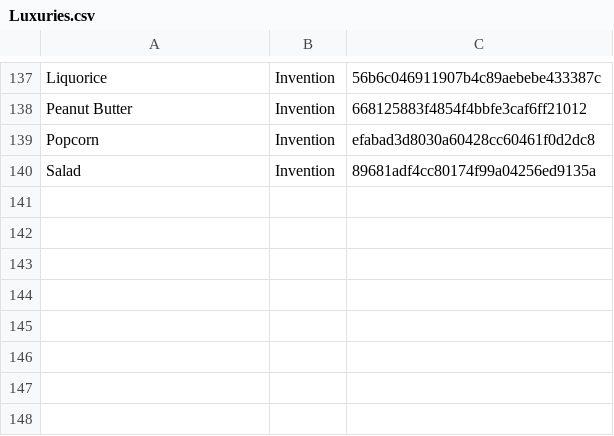
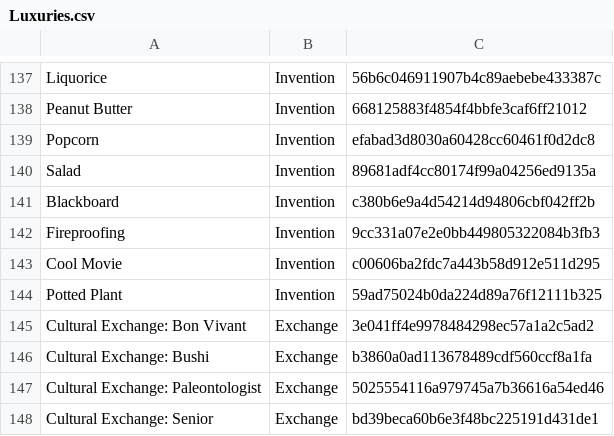
Before and after one commit to failsplat/Reus2Surveyor, a CSV file: Glossaries/Luxuries.csv, drawn as a sheet; only a part is shown, gaps mark what is left out.

```diff
--- a/Glossaries/Luxuries.csv
+++ b/Glossaries/Luxuries.csv
@@ -140 +140,9 @@ Popcorn,Invention,efabad3d8030a60428cc60461f0d2dc8
 Salad,Invention,89681adf4cc80174f99a04256ed9135a
+Blackboard,Invention,c380b6e9a4d54214d94806cbf042ff2b
+Fireproofing,Invention,9cc331a07e2e0bb449805322084b3fb3
+Cool Movie,Invention,c00606ba2fdc7a443b58d912e511d295
+Potted Plant,Invention,59ad75024b0da224d89a76f12111b325
+Cultural Exchange: Bon Vivant,Exchange,3e041ff4e9978484298ec57a1a2c5ad2
+Cultural Exchange: Bushi,Exchange,b3860a0ad113678489cdf560ccf8a1fa
+Cultural Exchange: Paleontologist,Exchange,5025554116a979745a7b36616a54ed46
+Cultural Exchange: Senior,Exchange,bd39beca60b6e3f48bc225191d431de1
```
Also changed, not shown: Glossaries/Biotica.csv, Glossaries/Eras.csv, 13 other files.
